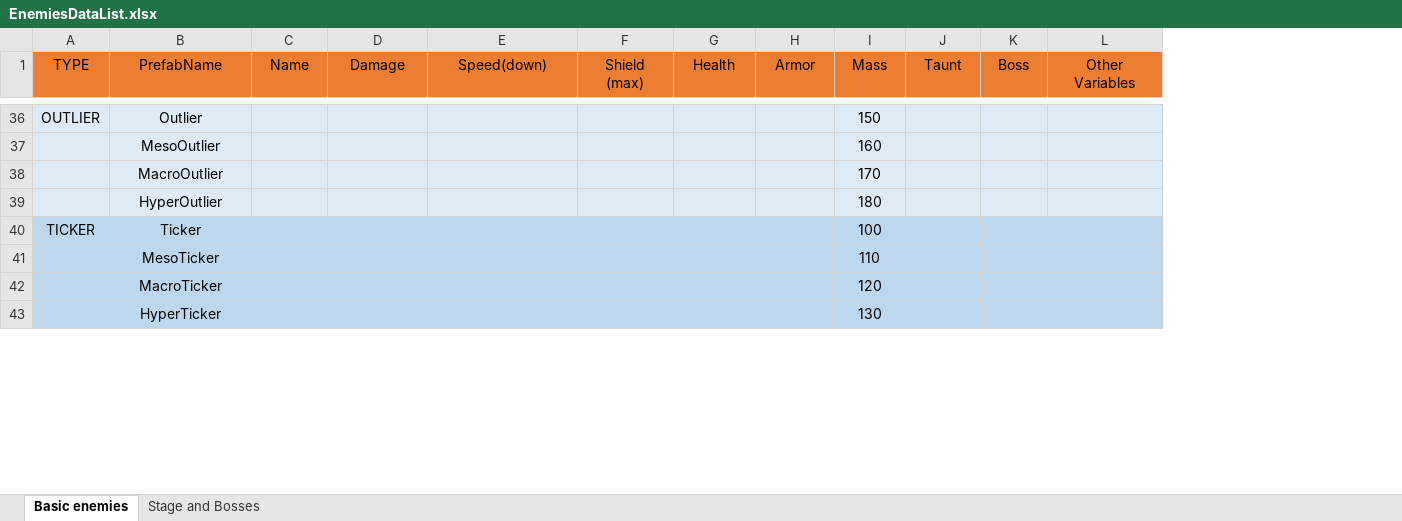
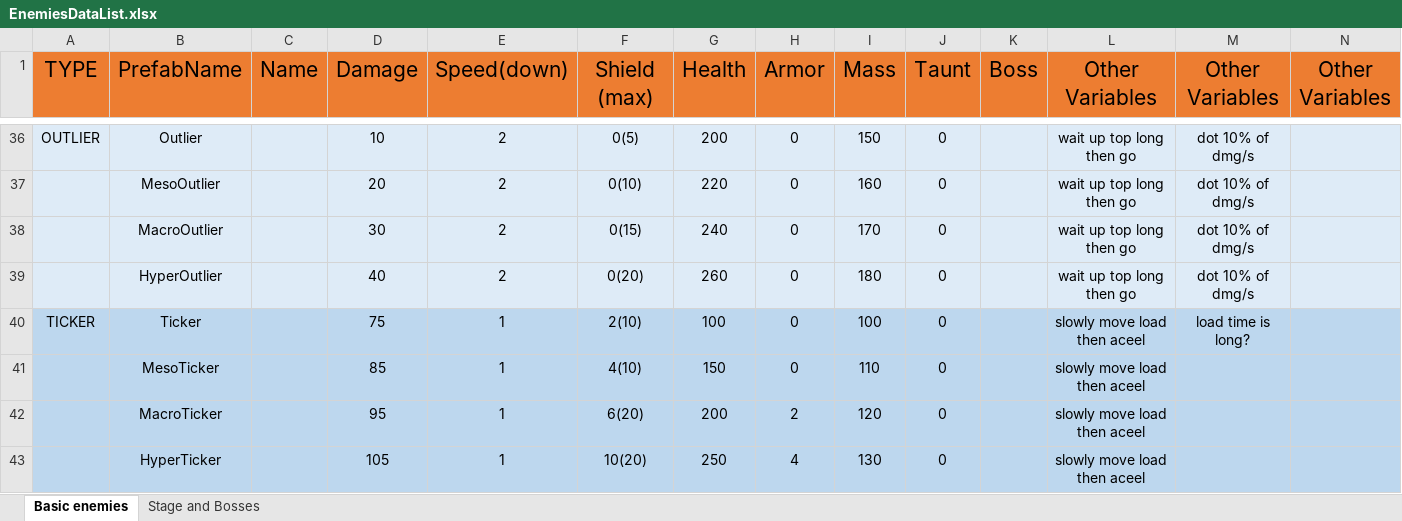
Before and after one commit to mmmmmapplepie/BombShootingGameAndroid, an Excel workbook: BombShootDown/Assets/Templates/Enemies/EnemiesDataList.xlsx, sheet Basic enemies, drawn as a sheet; only a part is shown, gaps mark what is left out; values as stored, in another font and other column widths than the file's, no borders; addresses are those after the commit; the diff covers the shown part only; the diff names each change by its address in the sheet, - before the commit and + after, or states it on an @@ line.

```diff
--- a/BombShootDown/Assets/Templates/Enemies/EnemiesDataList.xlsx (sheet Basic enemies)
+++ b/BombShootDown/Assets/Templates/Enemies/EnemiesDataList.xlsx (sheet Basic enemies)
+column L (Other Variables), rows 36-43: wait up top long then go | wait up top long then go | wait up top long then go | wait up top long then go | slowly move load then aceel | slowly move load then aceel | slowly move load then aceel | slowly move load then aceel
+column N (Other Variables), empty
@@ A1:K1 text size: larger @@
@@ M1 text size: larger @@
-D36 (Damage): (empty)
+D36 (Damage): 10
-E36:E39 (Speed(down)): (empty)
+E36:E39 (Speed(down)): 2
-F36 (Shield (max)): (empty)
+F36 (Shield (max)): 0(5)
-G36 (Health): (empty)
+G36 (Health): 200
-H36:H41 (Armor): (empty)
+H36:H41 (Armor): 0
-J36:J43 (Taunt): (empty)
+J36:J43 (Taunt): 0
-M36:M39 (Other Variables): (empty)
+M36:M39 (Other Variables): dot 10% of dmg/s
-D37 (Damage): (empty)
+D37 (Damage): 20
-F37 (Shield (max)): (empty)
+F37 (Shield (max)): 0(10)
-G37 (Health): (empty)
+G37 (Health): 220
-D38 (Damage): (empty)
+D38 (Damage): 30
-F38 (Shield (max)): (empty)
+F38 (Shield (max)): 0(15)
-G38 (Health): (empty)
+G38 (Health): 240
-D39 (Damage): (empty)
+D39 (Damage): 40
-F39 (Shield (max)): (empty)
+F39 (Shield (max)): 0(20)
-G39 (Health): (empty)
+G39 (Health): 260
-D40 (Damage): (empty)
+D40 (Damage): 75
-E40:E43 (Speed(down)): (empty)
+E40:E43 (Speed(down)): 1
-F40 (Shield (max)): (empty)
+F40 (Shield (max)): 2(10)
-G40 (Health): (empty)
+G40 (Health): 100
-M40 (Other Variables): (empty)
+M40 (Other Variables): load time is long?
-D41 (Damage): (empty)
+D41 (Damage): 85
-F41 (Shield (max)): (empty)
+F41 (Shield (max)): 4(10)
-G41 (Health): (empty)
+G41 (Health): 150
-D42 (Damage): (empty)
+D42 (Damage): 95
-F42 (Shield (max)): (empty)
+F42 (Shield (max)): 6(20)
-G42 (Health): (empty)
+G42 (Health): 200
-H42 (Armor): (empty)
+H42 (Armor): 2
-D43 (Damage): (empty)
+D43 (Damage): 105
-F43 (Shield (max)): (empty)
+F43 (Shield (max)): 10(20)
-G43 (Health): (empty)
+G43 (Health): 250
-H43 (Armor): (empty)
+H43 (Armor): 4
```
Also changed, not shown: 2 added columns, 2 removed columns, 291 edited cells and cell formats elsewhere in this sheet, 43 other files.
